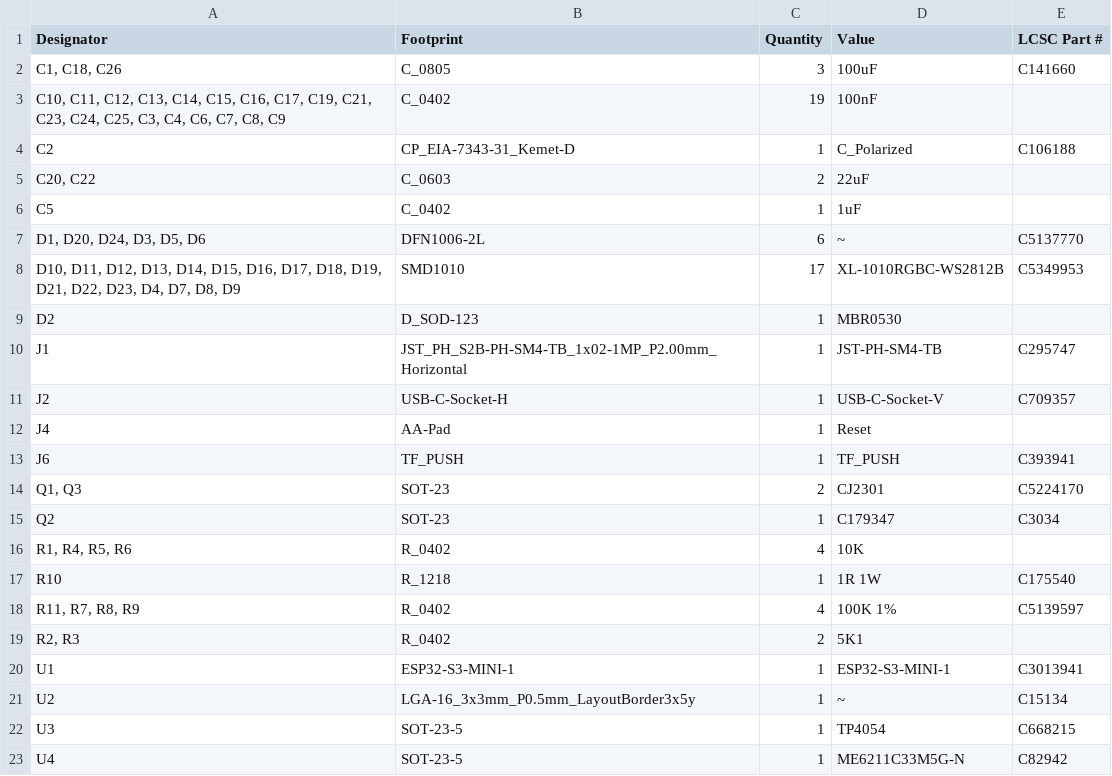
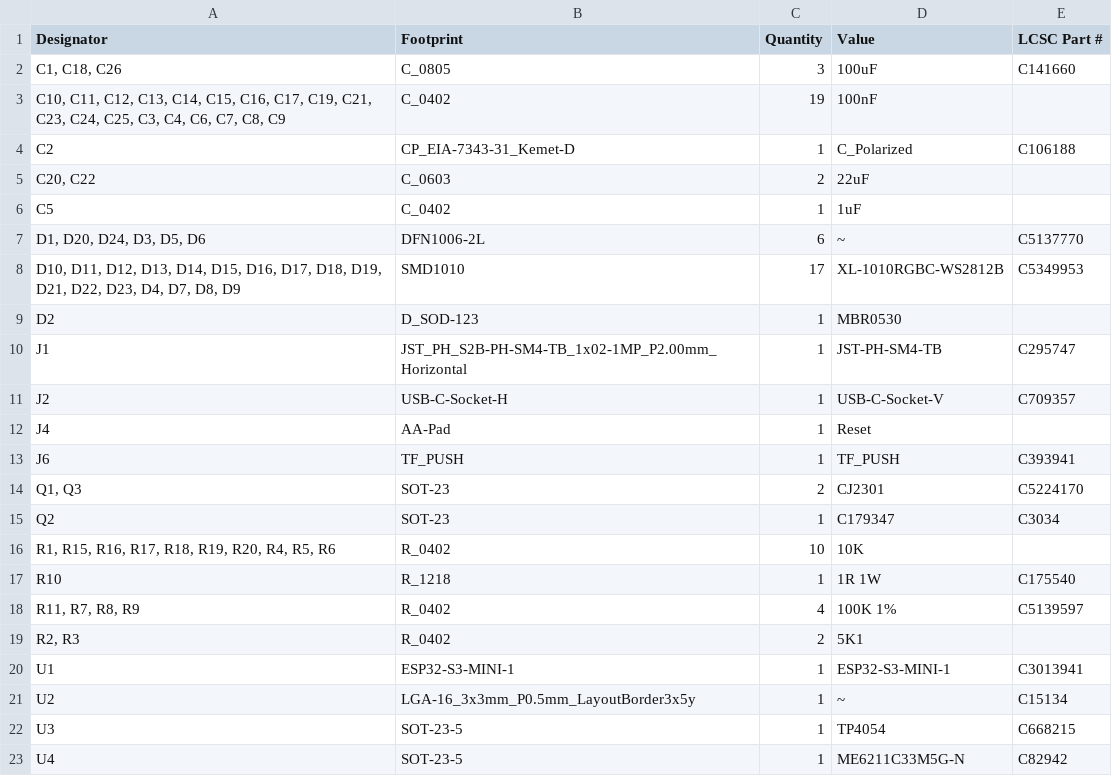
Before and after one commit to revk/ESP32-GPS, a CSV file: PCB/Logger/production/bom.csv, drawn as a sheet.

```diff
--- a/PCB/Logger/production/bom.csv
+++ b/PCB/Logger/production/bom.csv
@@ -15,3 +15,3 @@ J6,TF_PUSH,1,TF_PUSH,C393941
 Q2,SOT-23,1,C179347,C3034
-"R1, R4, R5, R6",R_0402,4,10K,
+"R1, R15, R16, R17, R18, R19, R20, R4, R5, R6",R_0402,10,10K,
 R10,R_1218,1,1R 1W,C175540
```
Also changed, not shown: PCB/Logger/production/designators.csv, PCB/Logger/production/positions.csv, 6 other files.
